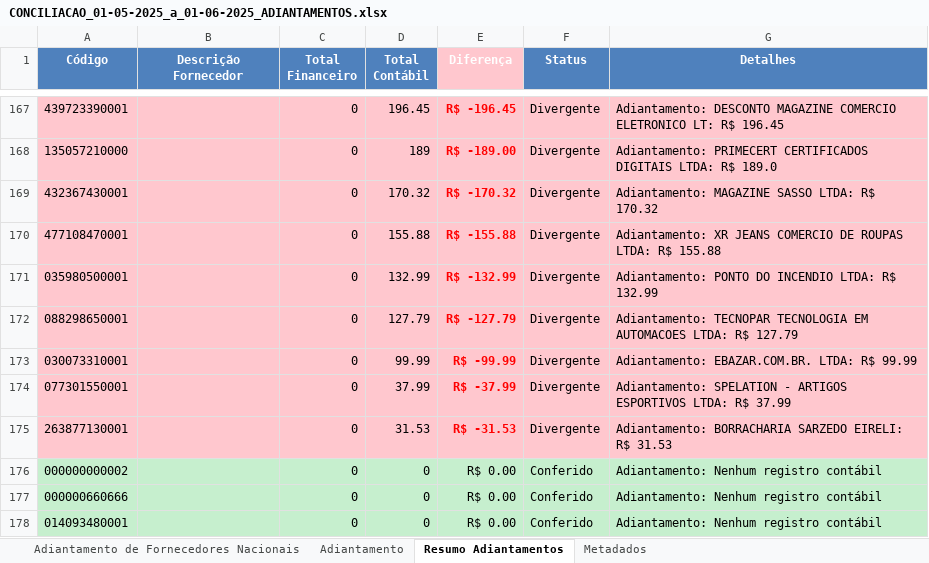
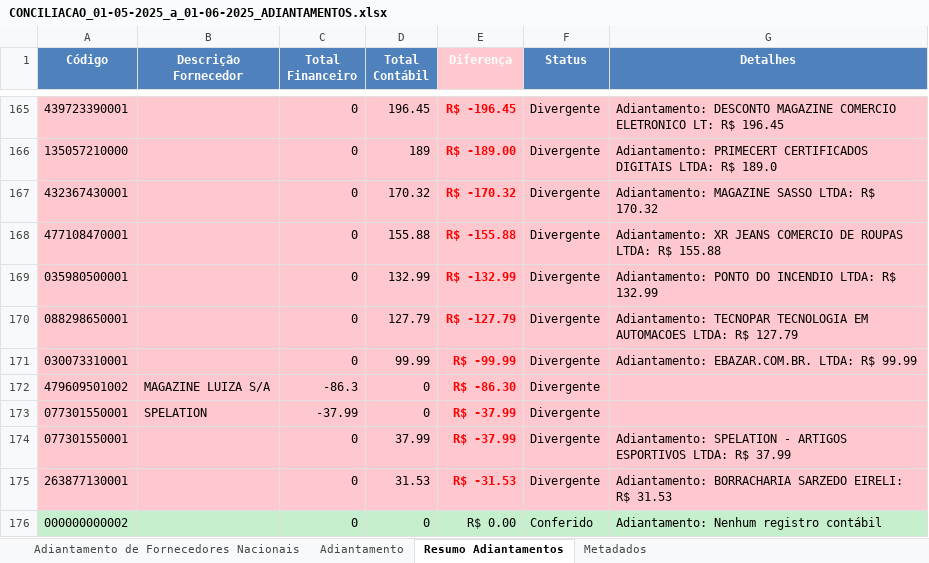
Before and after one commit to AndreDclick/itaminas-conciliacao-fornecedores, an Excel workbook: results/CONCILIACAO_01-05-2025_a_01-06-2025_ADIANTAMENTOS.xlsx, sheet Resumo Adiantamentos, drawn as a sheet; only a part is shown, gaps mark what is left out; the shorter side is filled out with more unchanged rows; values as stored, in another font and other column widths than the file's, no borders; the diff covers the shown part only; the diff names each change by its address in the sheet, - before the commit and + after, or states it on an @@ line.

```diff
--- a/results/CONCILIACAO_01-05-2025_a_01-06-2025_ADIANTAMENTOS.xlsx (sheet Resumo Adiantamentos)
+++ b/results/CONCILIACAO_01-05-2025_a_01-06-2025_ADIANTAMENTOS.xlsx (sheet Resumo Adiantamentos)
+row 172: 479609501002 | MAGAZINE LUIZA S/A | -86.3 | 0 | R$ -86.30 | Divergente
+row 173: 077301550001 | SPELATION | -37.99 | 0 | R$ -37.99 | Divergente
```
Also changed, not shown: 71 added rows, 73 removed rows and 5 edited cells elsewhere in this sheet, sheet Adiantamento de Fornecedores Nacionais, sheet Metadados, results/CONCILIACAO_01-05-2025_a_01-06-2025_FORNECEDORES.xlsx, 3 other files.
